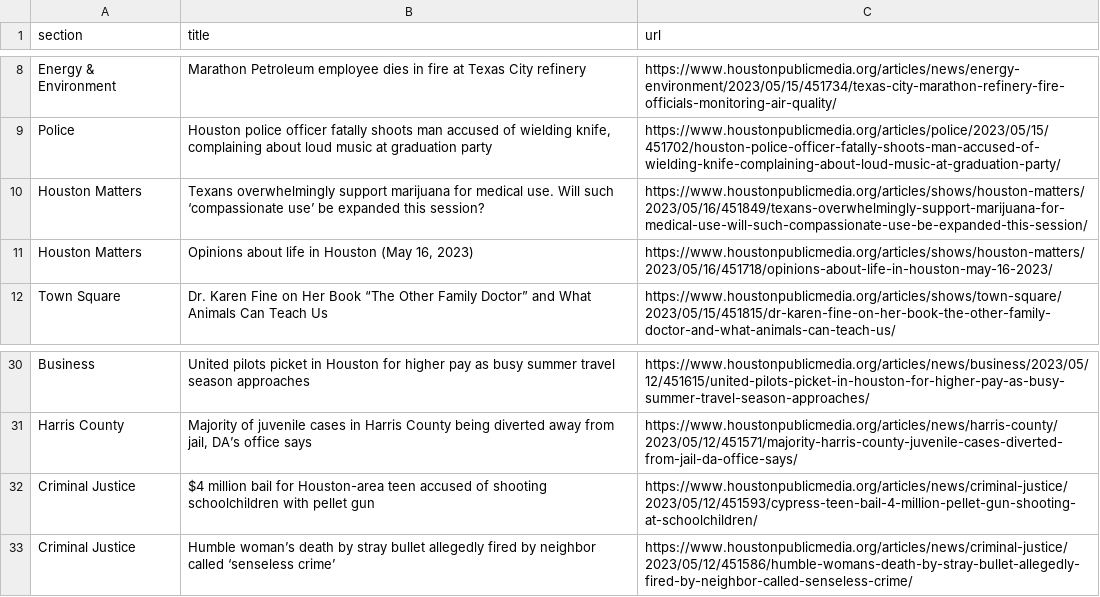
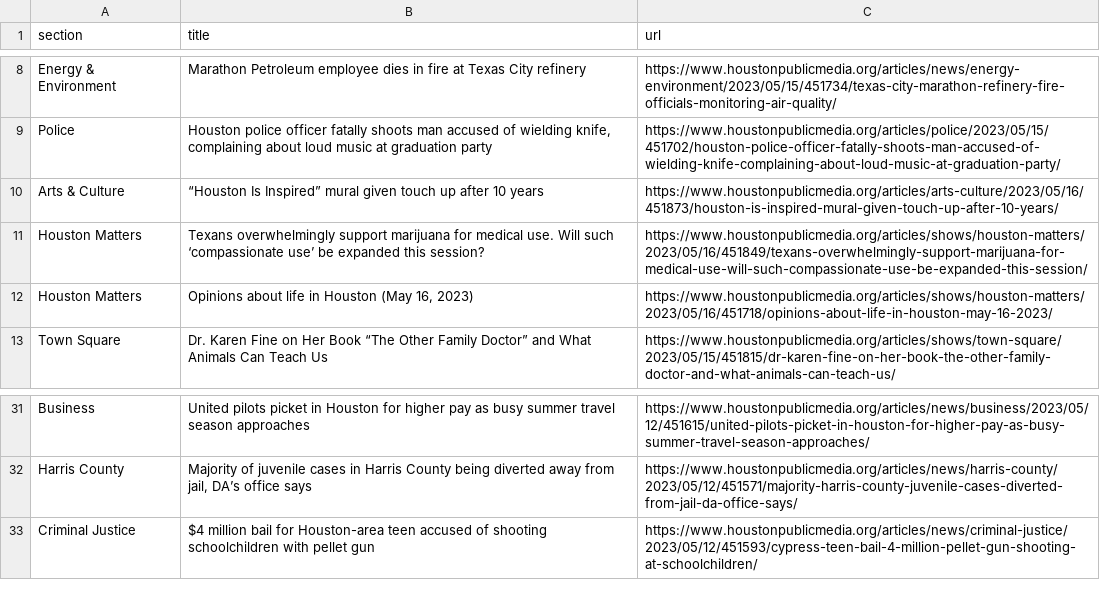
Before and after one commit to js5966/auto_run, a CSV file: npr.csv, drawn as a sheet; only a part is shown, gaps mark what is left out; removed rows and columns are numbered as before the commit, all else as after; the diff names each change by its address in the sheet, - before the commit and + after, or states it on an @@ line.

```diff
--- a/npr.csv
+++ b/npr.csv
+row 10: Arts & Culture | “Houston Is Inspired” mural given touch up after 10 years | https://www.houstonpublicmedia.org/articles/arts-culture/2023/05/16/451873/houston-is-inspired-mural-given-touch-up-after-10-years/
-row 33: Criminal Justice | Humble woman’s death by stray bullet allegedly fired by neighbor called ‘senseless crime’ | https://www.houstonpublicmedia.org/articles/news/criminal-justice/2023/05/12/451586/humble-womans-death-by-stray-bullet-allegedly-fired-by-neighbor-called-senseless-crime/
```
